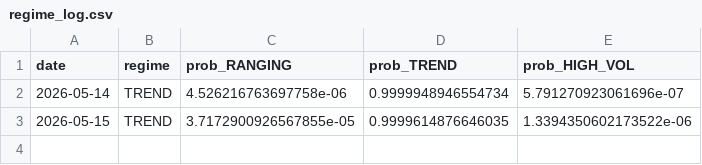
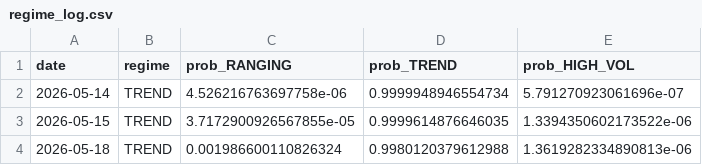
Before and after one commit to diego46watt/regime-signals-v2, a CSV file: regime_log.csv, drawn as a sheet; the diff names each change by its address in the sheet, - before the commit and + after, or states it on an @@ line.

Commit message:
regime: 2026-05-19

```diff
--- a/regime_log.csv
+++ b/regime_log.csv
+row 4: 2026-05-18 | TREND | 0.001986600110826324 | 0.9980120379612988 | 1.3619282334890813e-06
```
